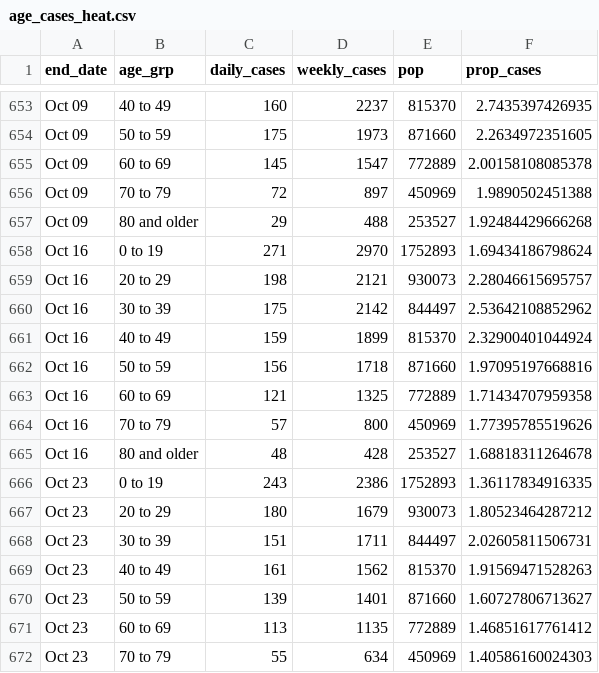
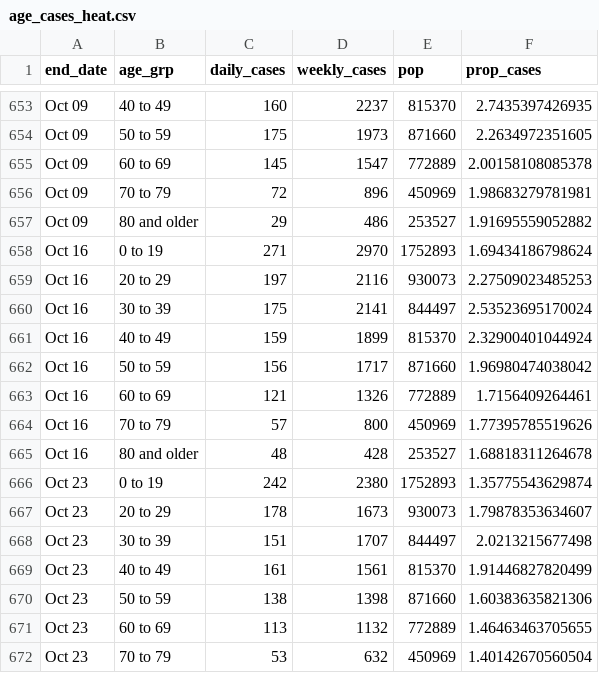
Before and after one commit to ercbk/IndianaCOVID19TrackerData, a CSV file: inst/extdata/age_cases_heat.csv, drawn as a sheet; only a part is shown, gaps mark what is left out; the diff covers the shown part only.

```diff
--- a/inst/extdata/age_cases_heat.csv
+++ b/inst/extdata/age_cases_heat.csv
@@ -655,18 +655,18 @@ Oct 09,50 to 59,175,1973,871660,2.2634972351605
 Oct 09,60 to 69,145,1547,772889,2.00158108085378
-Oct 09,70 to 79,72,897,450969,1.9890502451388
-Oct 09,80 and older,29,488,253527,1.92484429666268
+Oct 09,70 to 79,72,896,450969,1.98683279781981
+Oct 09,80 and older,29,486,253527,1.91695559052882
 Oct 16,0 to 19,271,2970,1752893,1.69434186798624
-Oct 16,20 to 29,198,2121,930073,2.28046615695757
-Oct 16,30 to 39,175,2142,844497,2.53642108852962
+Oct 16,20 to 29,197,2116,930073,2.27509023485253
+Oct 16,30 to 39,175,2141,844497,2.53523695170024
 Oct 16,40 to 49,159,1899,815370,2.32900401044924
-Oct 16,50 to 59,156,1718,871660,1.97095197668816
-Oct 16,60 to 69,121,1325,772889,1.71434707959358
+Oct 16,50 to 59,156,1717,871660,1.96980474038042
+Oct 16,60 to 69,121,1326,772889,1.7156409264461
 Oct 16,70 to 79,57,800,450969,1.77395785519626
 Oct 16,80 and older,48,428,253527,1.68818311264678
-Oct 23,0 to 19,243,2386,1752893,1.36117834916335
-Oct 23,20 to 29,180,1679,930073,1.80523464287212
-Oct 23,30 to 39,151,1711,844497,2.02605811506731
-Oct 23,40 to 49,161,1562,815370,1.91569471528263
-Oct 23,50 to 59,139,1401,871660,1.60727806713627
-Oct 23,60 to 69,113,1135,772889,1.46851617761412
-Oct 23,70 to 79,55,634,450969,1.40586160024303
+Oct 23,0 to 19,242,2380,1752893,1.35775543629874
+Oct 23,20 to 29,178,1673,930073,1.79878353634607
+Oct 23,30 to 39,151,1707,844497,2.0213215677498
+Oct 23,40 to 49,161,1561,815370,1.91446827820499
+Oct 23,50 to 59,138,1398,871660,1.60383635821306
+Oct 23,60 to 69,113,1132,772889,1.46463463705655
+Oct 23,70 to 79,53,632,450969,1.40142670560504
```
Also changed, not shown: 8 added rows and 50 edited cells elsewhere in this file, inst/extdata/age_death_line.csv, inst/extdata/beds_vents_complete.csv, 21 other files.
